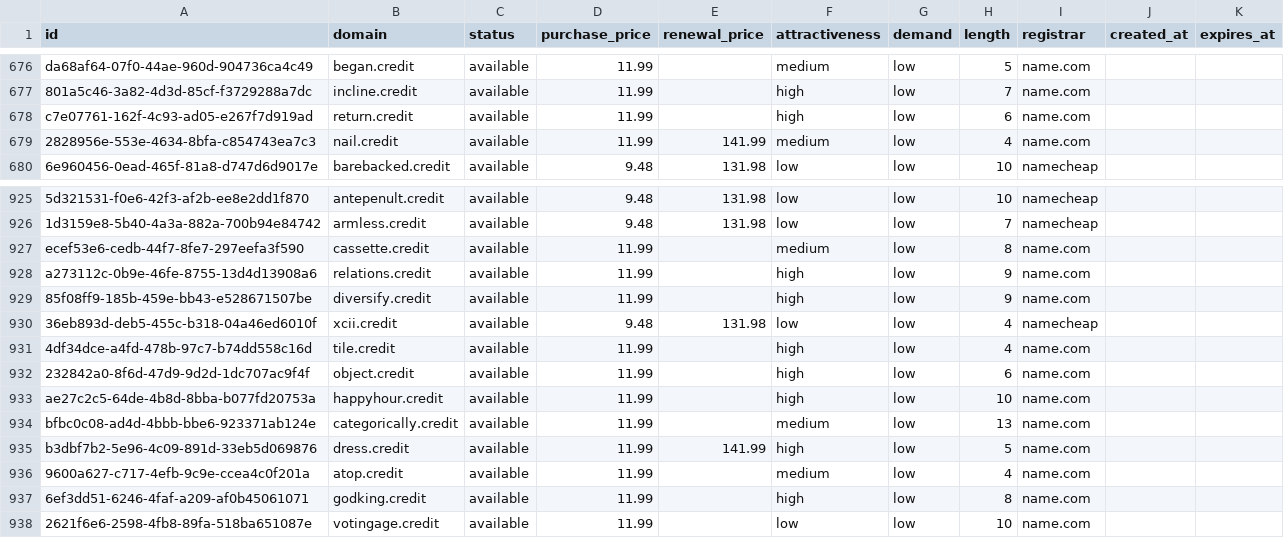
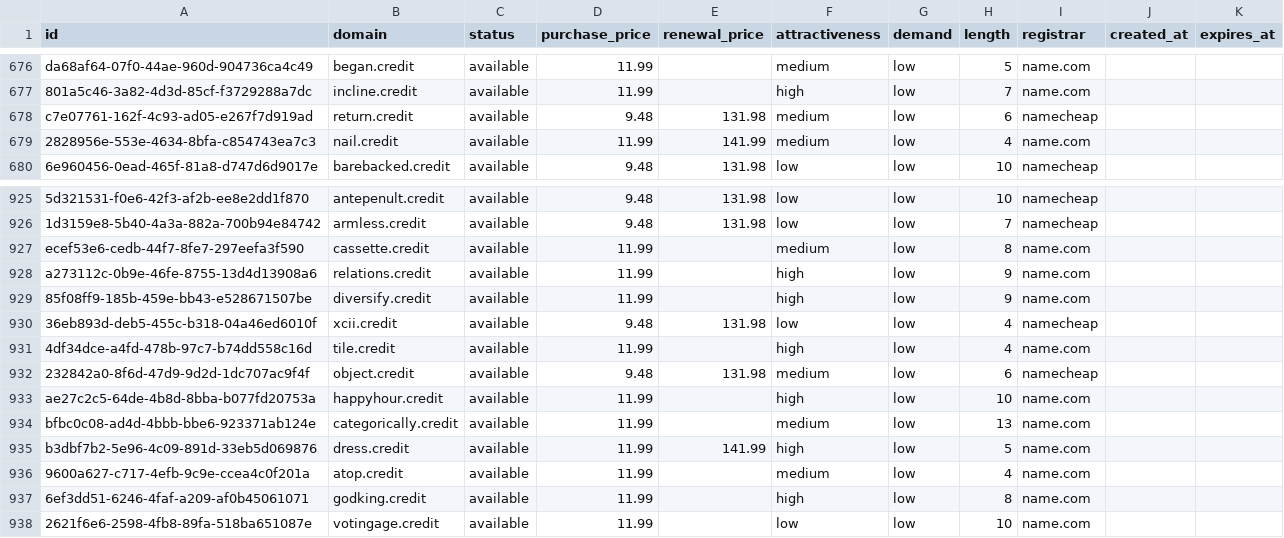
Before and after one commit to UniqueDomains/credit-oneword-domains, a CSV file: credit.csv, drawn as a sheet; only a part is shown, gaps mark what is left out.

Commit message:
Domains update

```diff
--- a/credit.csv
+++ b/credit.csv
@@ -677,3 +677,3 @@ da68af64-07f0-44ae-960d-904736ca4c49,began.credit,available,11.99,,medium,low,5,
 801a5c46-3a82-4d3d-85cf-f3729288a7dc,incline.credit,available,11.99,,high,low,7,name.com,,
-c7e07761-162f-4c93-ad05-e267f7d919ad,return.credit,available,11.99,,high,low,6,name.com,,
+c7e07761-162f-4c93-ad05-e267f7d919ad,return.credit,available,9.48,131.98,medium,low,6,namecheap,,
 2828956e-553e-4634-8bfa-c854743ea7c3,nail.credit,available,11.99,141.99,medium,low,4,name.com,,
@@ -931,3 +931,3 @@ a273112c-0b9e-46fe-8755-13d4d13908a6,relations.credit,available,11.99,,high,low,
 4df34dce-a4fd-478b-97c7-b74dd558c16d,tile.credit,available,11.99,,high,low,4,name.com,,
-232842a0-8f6d-47d9-9d2d-1dc707ac9f4f,object.credit,available,11.99,,high,low,6,name.com,,
+232842a0-8f6d-47d9-9d2d-1dc707ac9f4f,object.credit,available,9.48,131.98,medium,low,6,namecheap,,
 ae27c2c5-64de-4b8d-8bba-b077fd20753a,happyhour.credit,available,11.99,,high,low,10,name.com,,
```
Also changed, not shown: 4 other files.
